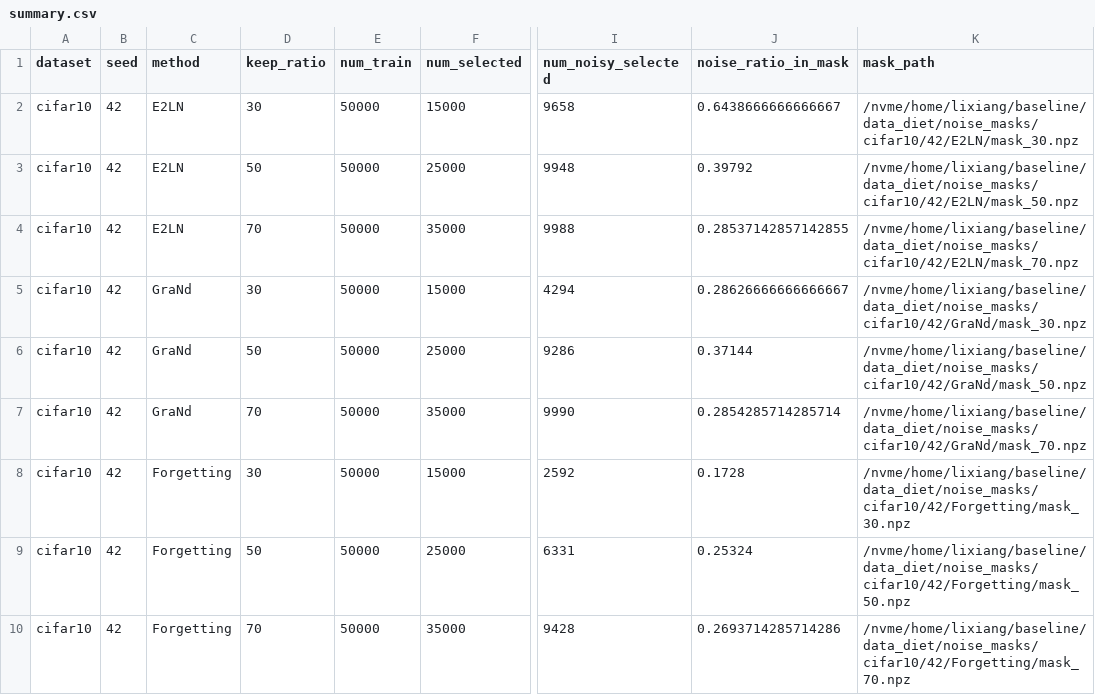
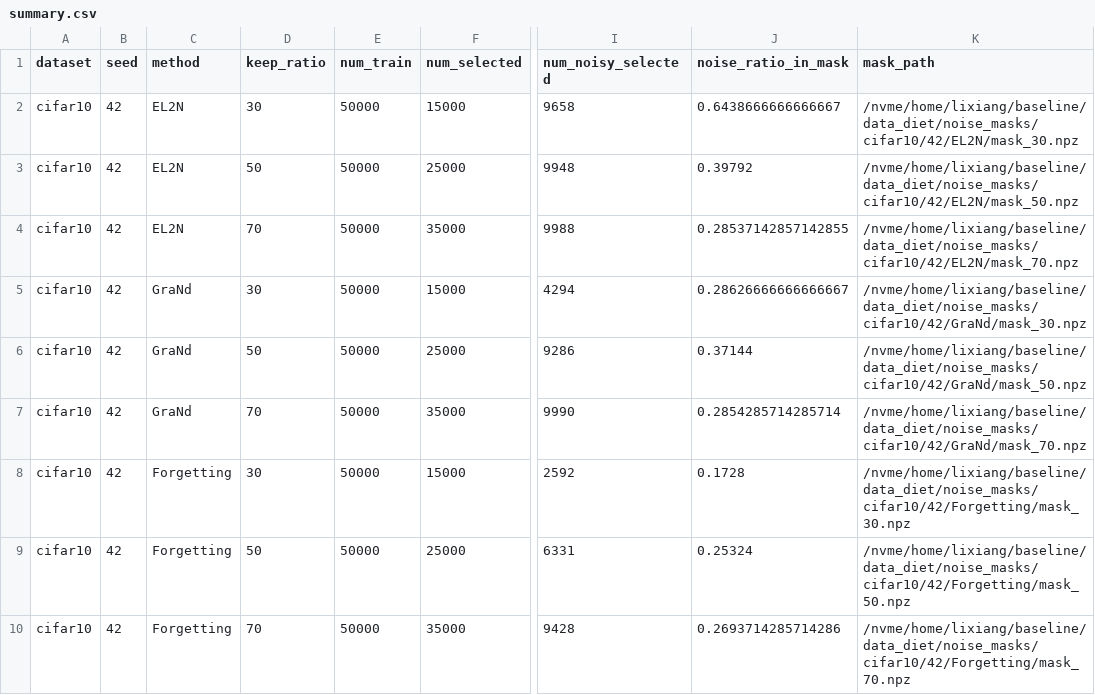
Before and after one commit to smartlixiang/baseline, a CSV file: data_diet/noise_exps/cifar10/seed_42/summary.csv, drawn as a sheet; only a part is shown, gaps mark what is left out; the diff names each change by its address in the sheet, - before the commit and + after, or states it on an @@ line.

```diff
--- a/data_diet/noise_exps/cifar10/seed_42/summary.csv
+++ b/data_diet/noise_exps/cifar10/seed_42/summary.csv
-C2:C4 (method): E2LN
+C2:C4 (method): EL2N
-K2 (mask_path): /nvme/home/lixiang/baseline/data_diet/noise_masks/cifar10/42/E2LN/mask_30.npz
+K2 (mask_path): /nvme/home/lixiang/baseline/data_diet/noise_masks/cifar10/42/EL2N/mask_30.npz
-K3 (mask_path): /nvme/home/lixiang/baseline/data_diet/noise_masks/cifar10/42/E2LN/mask_50.npz
+K3 (mask_path): /nvme/home/lixiang/baseline/data_diet/noise_masks/cifar10/42/EL2N/mask_50.npz
-K4 (mask_path): /nvme/home/lixiang/baseline/data_diet/noise_masks/cifar10/42/E2LN/mask_70.npz
+K4 (mask_path): /nvme/home/lixiang/baseline/data_diet/noise_masks/cifar10/42/EL2N/mask_70.npz
```
Also changed, not shown: data_diet/noise_exps/cifar10/seed_22/summary.csv, data_diet/noise_exps/cifar10/seed_96/summary.csv, 9 other files.
